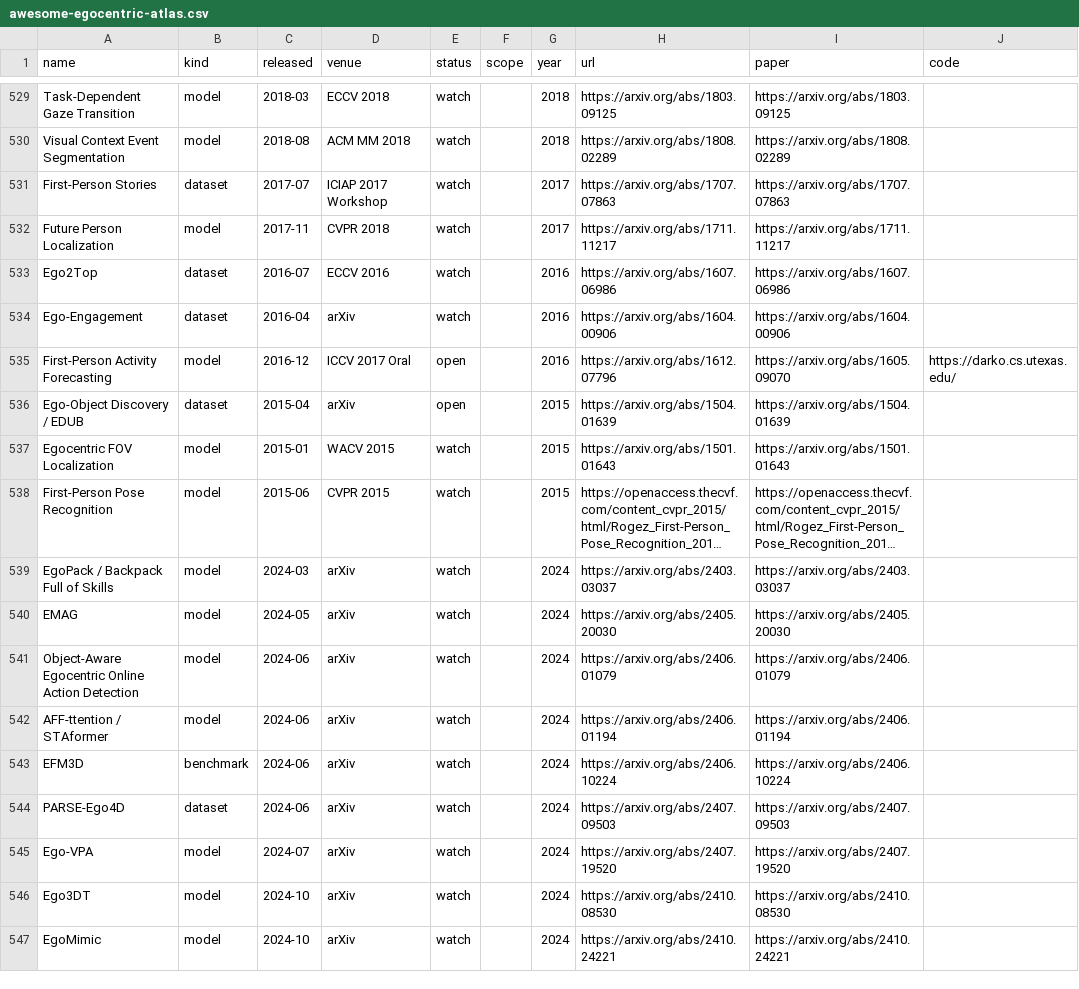
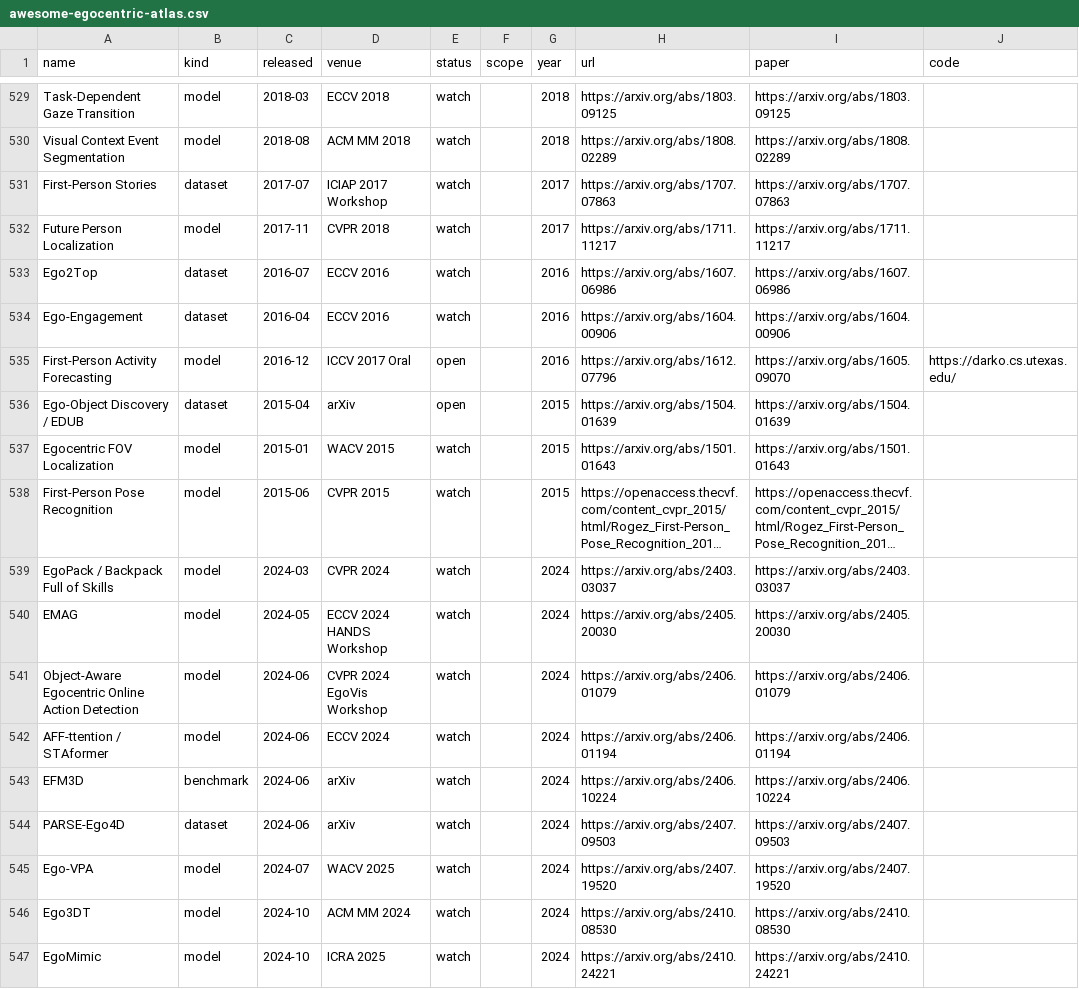
Before and after one commit to ChaoYue0307/awesome-egocentric-atlas, a CSV file: awesome-egocentric-atlas.csv, drawn as a sheet; only a part is shown, gaps mark what is left out; long unchanged cells end in …; the diff covers the shown part only; the diff names each change by its address in the sheet, - before the commit and + after, or states it on an @@ line.

Commit message:
Settle verified venues and access status

```diff
--- a/awesome-egocentric-atlas.csv
+++ b/awesome-egocentric-atlas.csv
-D534 (venue): arXiv
+D534 (venue): ECCV 2016
-D539 (venue): arXiv
+D539 (venue): CVPR 2024
-D540 (venue): arXiv
+D540 (venue): ECCV 2024 HANDS Workshop
-D541 (venue): arXiv
+D541 (venue): CVPR 2024 EgoVis Workshop
-D542 (venue): arXiv
+D542 (venue): ECCV 2024
-D545 (venue): arXiv
+D545 (venue): WACV 2025
-D546 (venue): arXiv
+D546 (venue): ACM MM 2024
-D547 (venue): arXiv
+D547 (venue): ICRA 2025
```
Also changed, not shown: 98 edited cells elsewhere in this file, awesome-egocentric-papers.csv, 4 other files.
